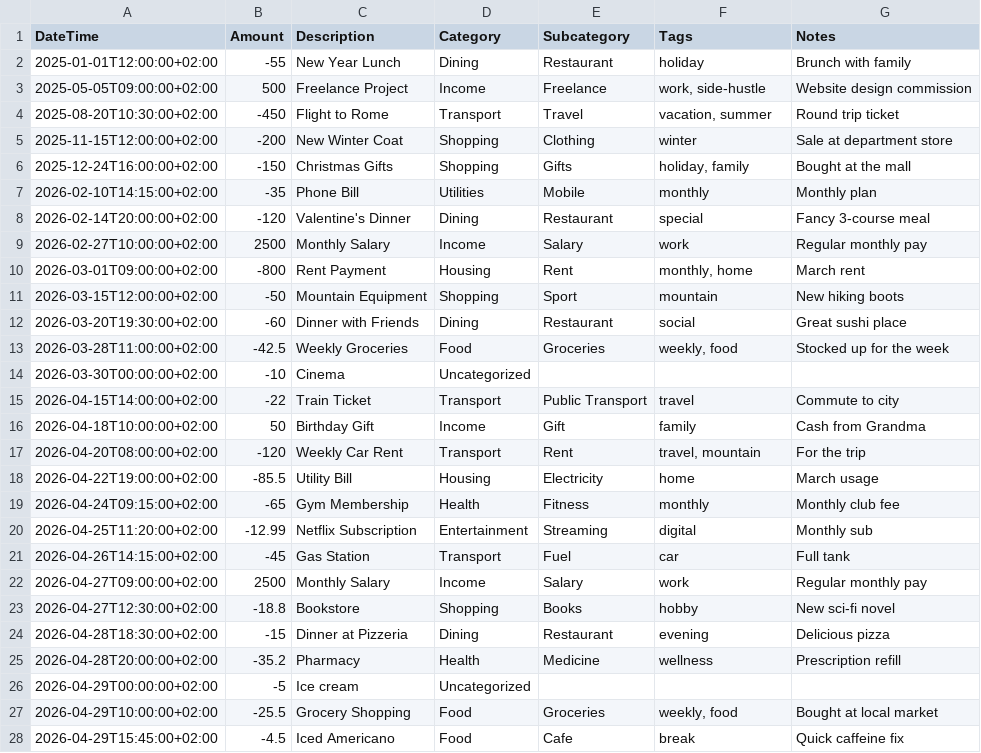
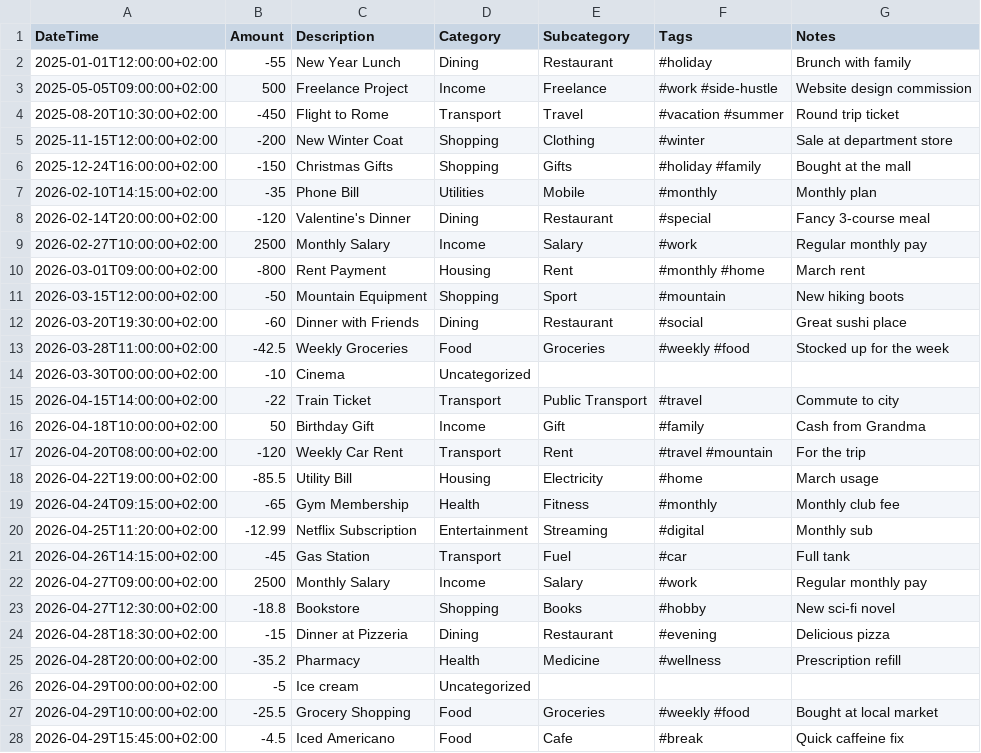
Before and after one commit to LucaCavallotto/expense-tracker, a CSV file: demo.csv, drawn as a sheet.

```diff
--- a/demo.csv
+++ b/demo.csv
@@ -1,28 +1,28 @@
 DateTime,Amount,Description,Category,Subcategory,Tags,Notes
-2025-01-01T12:00:00+02:00,-55,New Year Lunch,Dining,Restaurant,holiday,Brunch with family
-2025-05-05T09:00:00+02:00,500,Freelance Project,Income,Freelance,"work, side-hustle",Website design commission
-2025-08-20T10:30:00+02:00,-450,Flight to Rome,Transport,Travel,"vacation, summer",Round trip ticket
-2025-11-15T12:00:00+02:00,-200,New Winter Coat,Shopping,Clothing,winter,Sale at department store
-2025-12-24T16:00:00+02:00,-150,Christmas Gifts,Shopping,Gifts,"holiday, family",Bought at the mall
-2026-02-10T14:15:00+02:00,-35,Phone Bill,Utilities,Mobile,monthly,Monthly plan
-2026-02-14T20:00:00+02:00,-120,Valentine's Dinner,Dining,Restaurant,special,Fancy 3-course meal
-2026-02-27T10:00:00+02:00,2500,Monthly Salary,Income,Salary,work,Regular monthly pay
-2026-03-01T09:00:00+02:00,-800,Rent Payment,Housing,Rent,"monthly, home",March rent
-2026-03-15T12:00:00+02:00,-50,Mountain Equipment,Shopping,Sport,mountain,New hiking boots
-2026-03-20T19:30:00+02:00,-60,Dinner with Friends,Dining,Restaurant,social,Great sushi place
-2026-03-28T11:00:00+02:00,-42.5,Weekly Groceries,Food,Groceries,"weekly, food",Stocked up for the week
+2025-01-01T12:00:00+02:00,-55,New Year Lunch,Dining,Restaurant,#holiday,Brunch with family
+2025-05-05T09:00:00+02:00,500,Freelance Project,Income,Freelance,#work #side-hustle,Website design commission
+2025-08-20T10:30:00+02:00,-450,Flight to Rome,Transport,Travel,#vacation #summer,Round trip ticket
+2025-11-15T12:00:00+02:00,-200,New Winter Coat,Shopping,Clothing,#winter,Sale at department store
+2025-12-24T16:00:00+02:00,-150,Christmas Gifts,Shopping,Gifts,#holiday #family,Bought at the mall
+2026-02-10T14:15:00+02:00,-35,Phone Bill,Utilities,Mobile,#monthly,Monthly plan
+2026-02-14T20:00:00+02:00,-120,Valentine's Dinner,Dining,Restaurant,#special,Fancy 3-course meal
+2026-02-27T10:00:00+02:00,2500,Monthly Salary,Income,Salary,#work,Regular monthly pay
+2026-03-01T09:00:00+02:00,-800,Rent Payment,Housing,Rent,#monthly #home,March rent
+2026-03-15T12:00:00+02:00,-50,Mountain Equipment,Shopping,Sport,#mountain,New hiking boots
+2026-03-20T19:30:00+02:00,-60,Dinner with Friends,Dining,Restaurant,#social,Great sushi place
+2026-03-28T11:00:00+02:00,-42.5,Weekly Groceries,Food,Groceries,#weekly #food,Stocked up for the week
 2026-03-30T00:00:00+02:00,-10,Cinema,Uncategorized,,,
-2026-04-15T14:00:00+02:00,-22,Train Ticket,Transport,Public Transport,travel,Commute to city
-2026-04-18T10:00:00+02:00,50,Birthday Gift,Income,Gift,family,Cash from Grandma
-2026-04-20T08:00:00+02:00,-120,Weekly Car Rent,Transport,Rent,"travel, mountain",For the trip
-2026-04-22T19:00:00+02:00,-85.5,Utility Bill,Housing,Electricity,home,March usage
-2026-04-24T09:15:00+02:00,-65,Gym Membership,Health,Fitness,monthly,Monthly club fee
-2026-04-25T11:20:00+02:00,-12.99,Netflix Subscription,Entertainment,Streaming,digital,Monthly sub
-2026-04-26T14:15:00+02:00,-45,Gas Station,Transport,Fuel,car,Full tank
-2026-04-27T09:00:00+02:00,2500,Monthly Salary,Income,Salary,work,Regular monthly pay
-2026-04-27T12:30:00+02:00,-18.8,Bookstore,Shopping,Books,hobby,New sci-fi novel
-2026-04-28T18:30:00+02:00,-15,Dinner at Pizzeria,Dining,Restaurant,evening,Delicious pizza
-2026-04-28T20:00:00+02:00,-35.2,Pharmacy,Health,Medicine,wellness,Prescription refill
+2026-04-15T14:00:00+02:00,-22,Train Ticket,Transport,Public Transport,#travel,Commute to city
+2026-04-18T10:00:00+02:00,50,Birthday Gift,Income,Gift,#family,Cash from Grandma
+2026-04-20T08:00:00+02:00,-120,Weekly Car Rent,Transport,Rent,#travel #mountain,For the trip
+2026-04-22T19:00:00+02:00,-85.5,Utility Bill,Housing,Electricity,#home,March usage
+2026-04-24T09:15:00+02:00,-65,Gym Membership,Health,Fitness,#monthly,Monthly club fee
+2026-04-25T11:20:00+02:00,-12.99,Netflix Subscription,Entertainment,Streaming,#digital,Monthly sub
+2026-04-26T14:15:00+02:00,-45,Gas Station,Transport,Fuel,#car,Full tank
+2026-04-27T09:00:00+02:00,2500,Monthly Salary,Income,Salary,#work,Regular monthly pay
+2026-04-27T12:30:00+02:00,-18.8,Bookstore,Shopping,Books,#hobby,New sci-fi novel
+2026-04-28T18:30:00+02:00,-15,Dinner at Pizzeria,Dining,Restaurant,#evening,Delicious pizza
+2026-04-28T20:00:00+02:00,-35.2,Pharmacy,Health,Medicine,#wellness,Prescription refill
 2026-04-29T00:00:00+02:00,-5,Ice cream,Uncategorized,,,
-2026-04-29T10:00:00+02:00,-25.5,Grocery Shopping,Food,Groceries,"weekly, food",Bought at local market
-2026-04-29T15:45:00+02:00,-4.5,Iced Americano,Food,Cafe,break,Quick caffeine fix
+2026-04-29T10:00:00+02:00,-25.5,Grocery Shopping,Food,Groceries,#weekly #food,Bought at local market
+2026-04-29T15:45:00+02:00,-4.5,Iced Americano,Food,Cafe,#break,Quick caffeine fix
```
Also changed, not shown: 8 other files.
